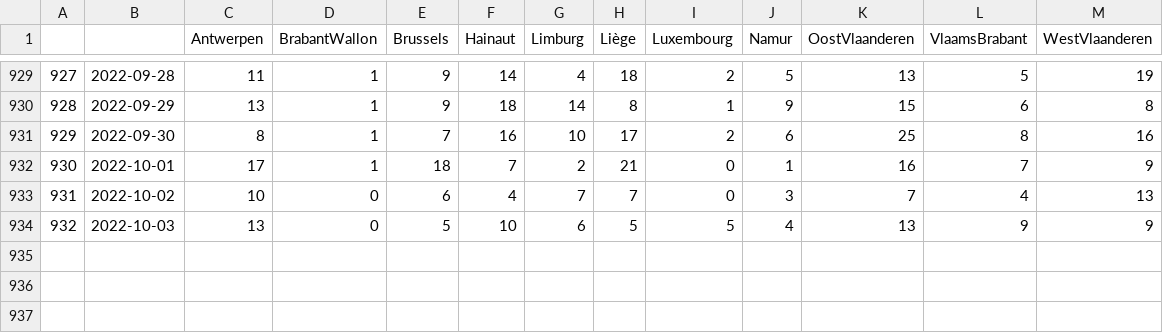
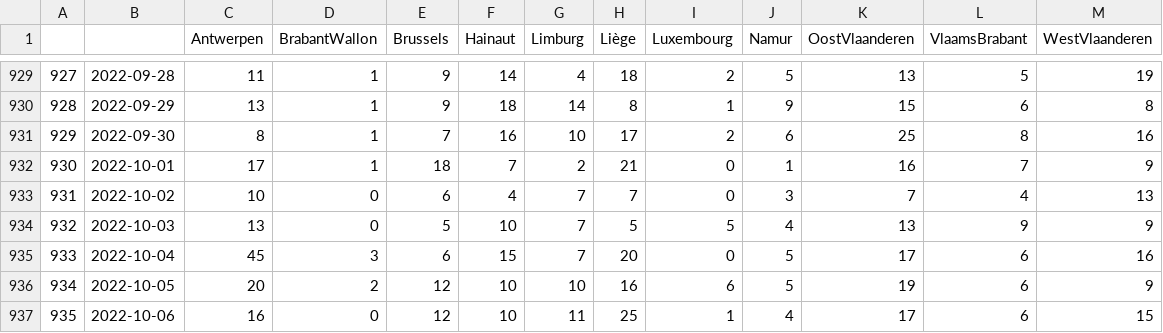
Before and after one commit to tbuytaer/test-of-github-datawrapper-output, a CSV file: hospitalisations.csv, drawn as a sheet; only a part is shown, gaps mark what is left out.

Commit message:
Updated data

```diff
--- a/hospitalisations.csv
+++ b/hospitalisations.csv
@@ -933,2 +933,5 @@
 931,2022-10-02,10,0,6,4,7,7,0,3,7,4,13
-932,2022-10-03,13,0,5,10,6,5,5,4,13,9,9
+932,2022-10-03,13,0,5,10,7,5,5,4,13,9,9
+933,2022-10-04,45,3,6,15,7,20,0,5,17,6,16
+934,2022-10-05,20,2,12,10,10,16,6,5,19,6,9
+935,2022-10-06,16,0,12,10,11,25,1,4,17,6,15
```
